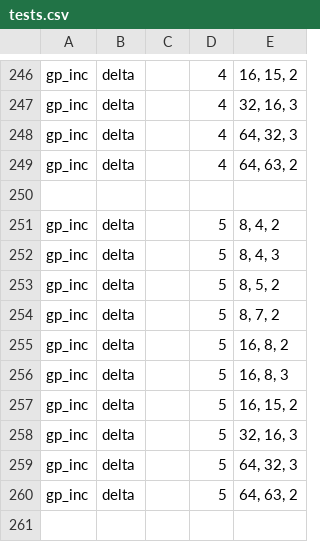
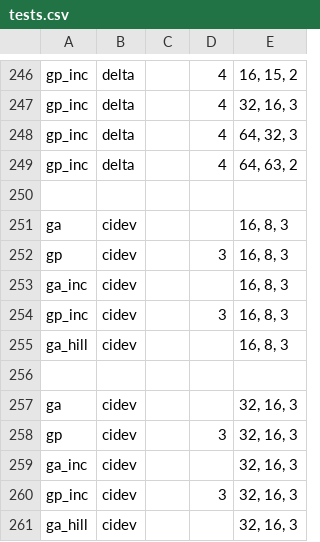
Before and after one commit to pbrenna/oa_evol, a CSV file: tests.csv, drawn as a sheet; only a part is shown, gaps mark what is left out.

Commit message:
Nuovi test per cidev

```diff
--- a/tests.csv
+++ b/tests.csv
@@ -250,11 +250,12 @@ gp_inc	delta		4	64, 63, 2
 				
-gp_inc	delta		5	8, 4, 2
-gp_inc	delta		5	8, 4, 3
-gp_inc	delta		5	8, 5, 2
-gp_inc	delta		5	8, 7, 2
-gp_inc	delta		5	16, 8, 2
-gp_inc	delta		5	16, 8, 3
-gp_inc	delta		5	16, 15, 2
-gp_inc	delta		5	32, 16, 3
-gp_inc	delta		5	64, 32, 3
-gp_inc	delta		5	64, 63, 2
+ga	cidev			16, 8, 3
+gp	cidev		3	16, 8, 3
+ga_inc	cidev			16, 8, 3
+gp_inc	cidev		3	16, 8, 3
+ga_hill	cidev			16, 8, 3
+				
+ga	cidev			32, 16, 3
+gp	cidev		3	32, 16, 3
+ga_inc	cidev			32, 16, 3
+gp_inc	cidev		3	32, 16, 3
+ga_hill	cidev			32, 16, 3
```
Also changed, not shown: 1 other file.
